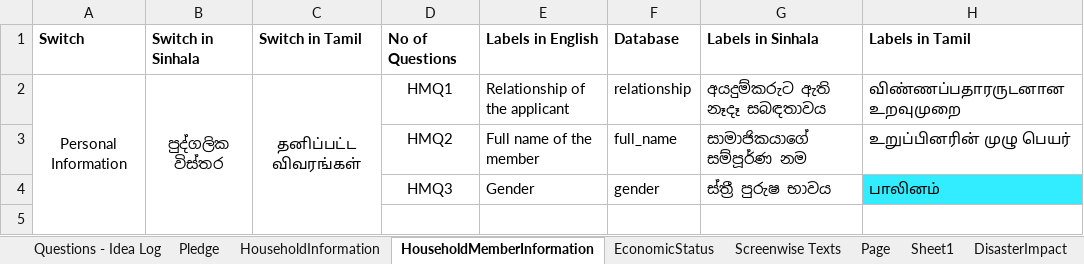
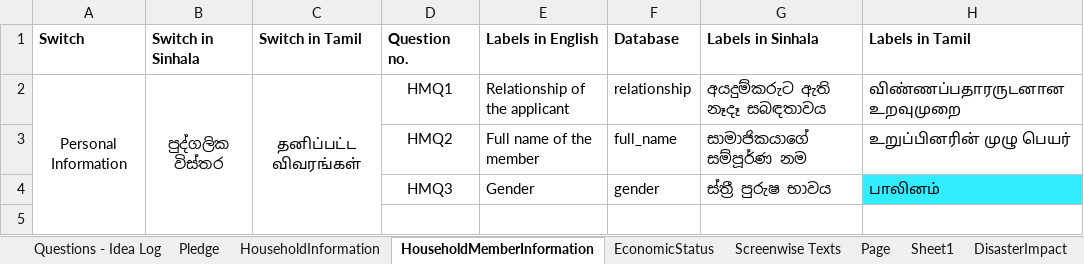
Before and after one commit to atiquehossain/excel_to_app_web, an Excel workbook: U_find_31_12_24.xlsx, sheet HouseholdMemberInformation, drawn as a sheet; only a part is shown; values as stored, in another font and other column widths than the file's, no borders; the diff names each change by its address in the sheet, - before the commit and + after, or states it on an @@ line.

Commit message:
question add check

```diff
--- a/U_find_31_12_24.xlsx (sheet HouseholdMemberInformation)
+++ b/U_find_31_12_24.xlsx (sheet HouseholdMemberInformation)
-D1: No of Questions
+D1: Question no.
```
Also changed, not shown: sheet EconomicStatus, sheet HouseholdInformation, 7 other files.
